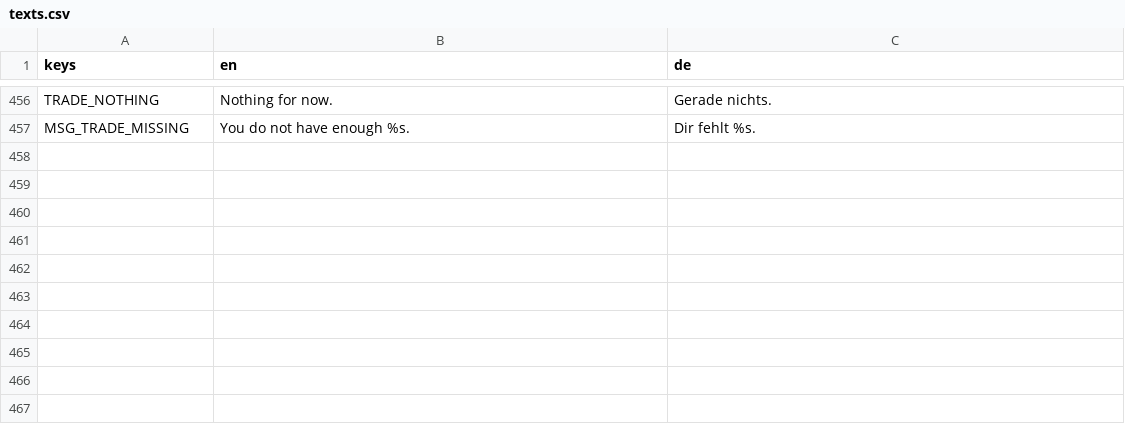
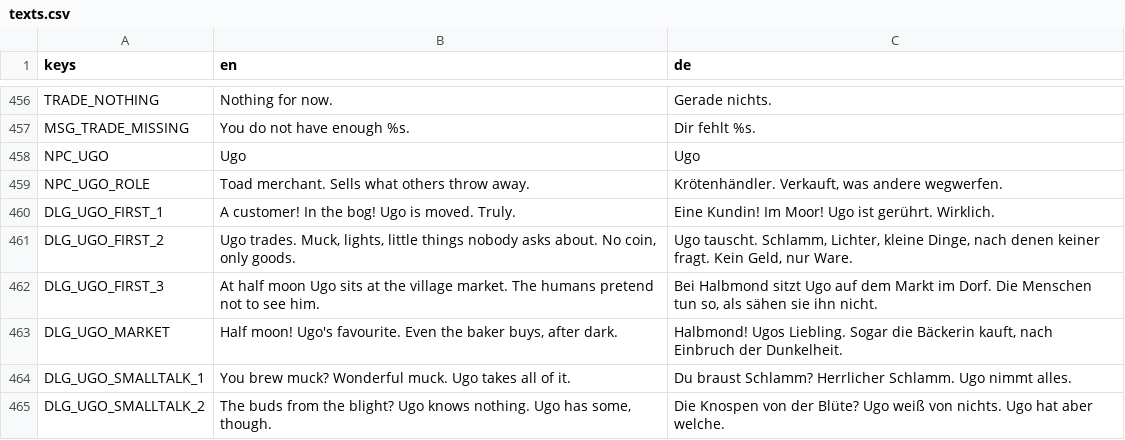
Before and after one commit to robinbrenner11/Witch-game, a CSV file: data/translations/texts.csv, drawn as a sheet; only a part is shown, gaps mark what is left out.

```diff
--- a/data/translations/texts.csv
+++ b/data/translations/texts.csv
@@ -465 +465,9 @@ TRADE_NOTHING,Nothing for now.,Gerade nichts.
 MSG_TRADE_MISSING,You do not have enough %s.,Dir fehlt %s.
+NPC_UGO,Ugo,Ugo
+NPC_UGO_ROLE,Toad merchant. Sells what others throw away.,"Krötenhändler. Verkauft, was andere wegwerfen."
+DLG_UGO_FIRST_1,A customer! In the bog! Ugo is moved. Truly.,Eine Kundin! Im Moor! Ugo ist gerührt. Wirklich.
+DLG_UGO_FIRST_2,"Ugo trades. Muck, lights, little things nobody asks about. No coin, only goods.","Ugo tauscht. Schlamm, Lichter, kleine Dinge, nach denen keiner fragt. Kein Geld, nur Ware."
+DLG_UGO_FIRST_3,At half moon Ugo sits at the village market. The humans pretend not to see him.,"Bei Halbmond sitzt Ugo auf dem Markt im Dorf. Die Menschen tun so, als sähen sie ihn nicht."
+DLG_UGO_MARKET,"Half moon! Ugo's favourite. Even the baker buys, after dark.","Halbmond! Ugos Liebling. Sogar die Bäckerin kauft, nach Einbruch der Dunkelheit."
+DLG_UGO_SMALLTALK_1,You brew muck? Wonderful muck. Ugo takes all of it.,Du braust Schlamm? Herrlicher Schlamm. Ugo nimmt alles.
+DLG_UGO_SMALLTALK_2,"The buds from the blight? Ugo knows nothing. Ugo has some, though.",Die Knospen von der Blüte? Ugo weiß von nichts. Ugo hat aber welche.
```
Also changed, not shown: 28 other files.
